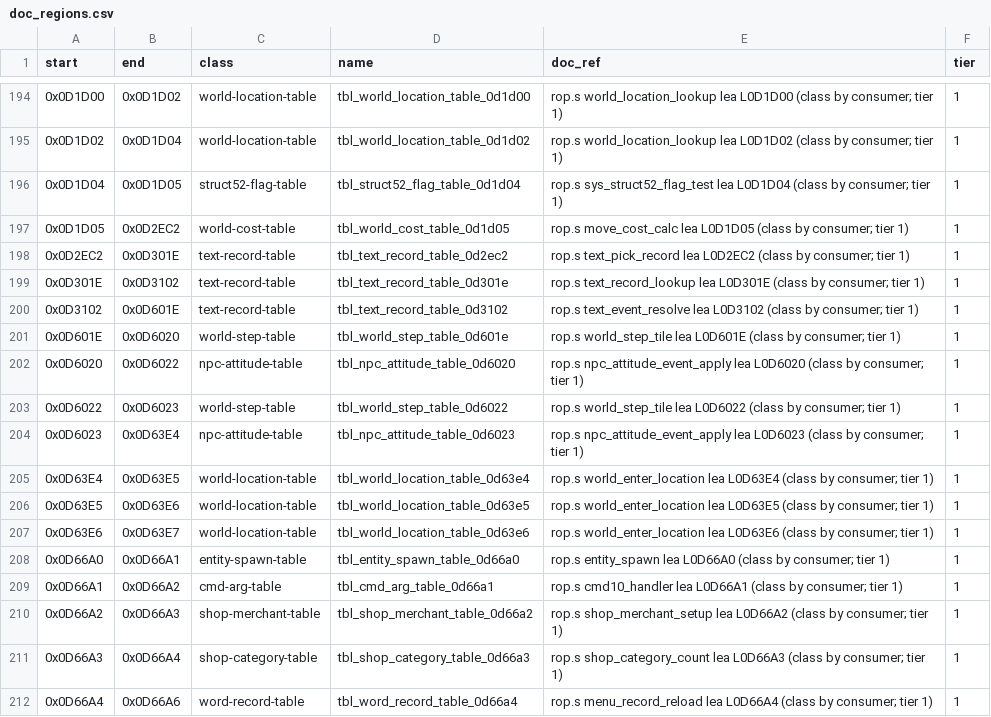
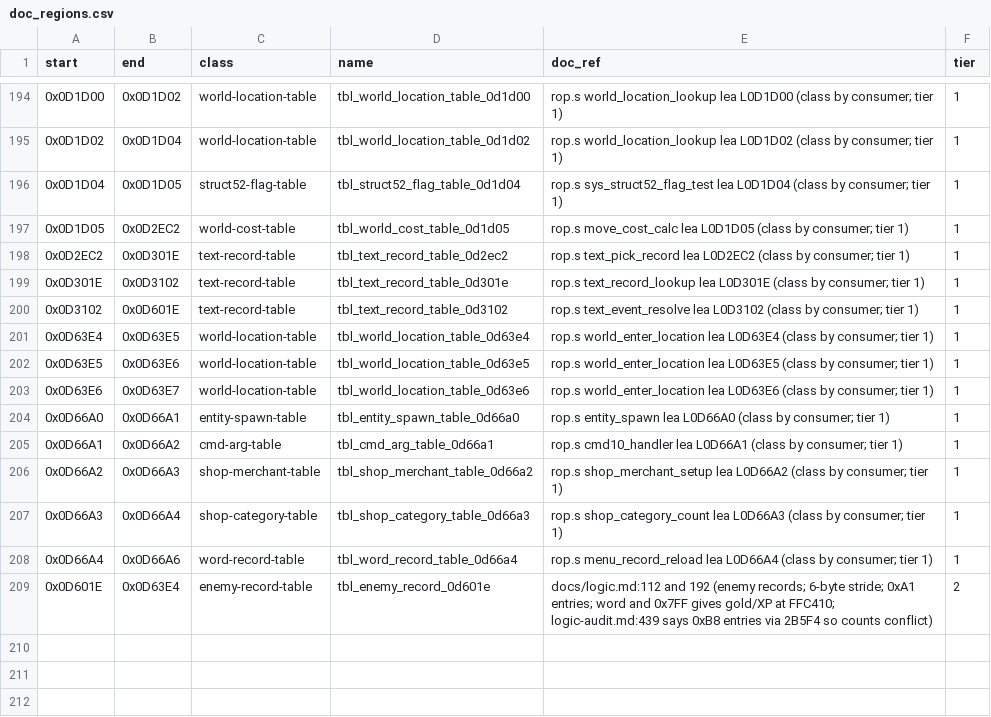
Before and after one commit to Dayset/RoPSegaMD16, a CSV file: disasm/doc_regions.csv, drawn as a sheet; only a part is shown, gaps mark what is left out.

```diff
--- a/disasm/doc_regions.csv
+++ b/disasm/doc_regions.csv
@@ -200,6 +200,2 @@ start,end,class,name,doc_ref,tier
 0x0D3102,0x0D601E,text-record-table,tbl_text_record_table_0d3102,rop.s text_event_resolve lea L0D3102 (class by consumer; tier 1),1
-0x0D601E,0x0D6020,world-step-table,tbl_world_step_table_0d601e,rop.s world_step_tile lea L0D601E (class by consumer; tier 1),1
-0x0D6020,0x0D6022,npc-attitude-table,tbl_npc_attitude_table_0d6020,rop.s npc_attitude_event_apply lea L0D6020 (class by consumer; tier 1),1
-0x0D6022,0x0D6023,world-step-table,tbl_world_step_table_0d6022,rop.s world_step_tile lea L0D6022 (class by consumer; tier 1),1
-0x0D6023,0x0D63E4,npc-attitude-table,tbl_npc_attitude_table_0d6023,rop.s npc_attitude_event_apply lea L0D6023 (class by consumer; tier 1),1
 0x0D63E4,0x0D63E5,world-location-table,tbl_world_location_table_0d63e4,rop.s world_enter_location lea L0D63E4 (class by consumer; tier 1),1
@@ -212 +208,2 @@ start,end,class,name,doc_ref,tier
 0x0D66A4,0x0D66A6,word-record-table,tbl_word_record_table_0d66a4,rop.s menu_record_reload lea L0D66A4 (class by consumer; tier 1),1
+0x0D601E,0x0D63E4,enemy-record-table,tbl_enemy_record_0d601e,docs/logic.md:112 and 192 (enemy records; 6-byte stride; 0xA1 entries; word and 0x7FF gives gold/XP at FFC410; logic-audit.md:439 says 0xB8 entries via 2B5F4 so counts conflict),2
```
Also changed, not shown: disasm/regions.csv.
